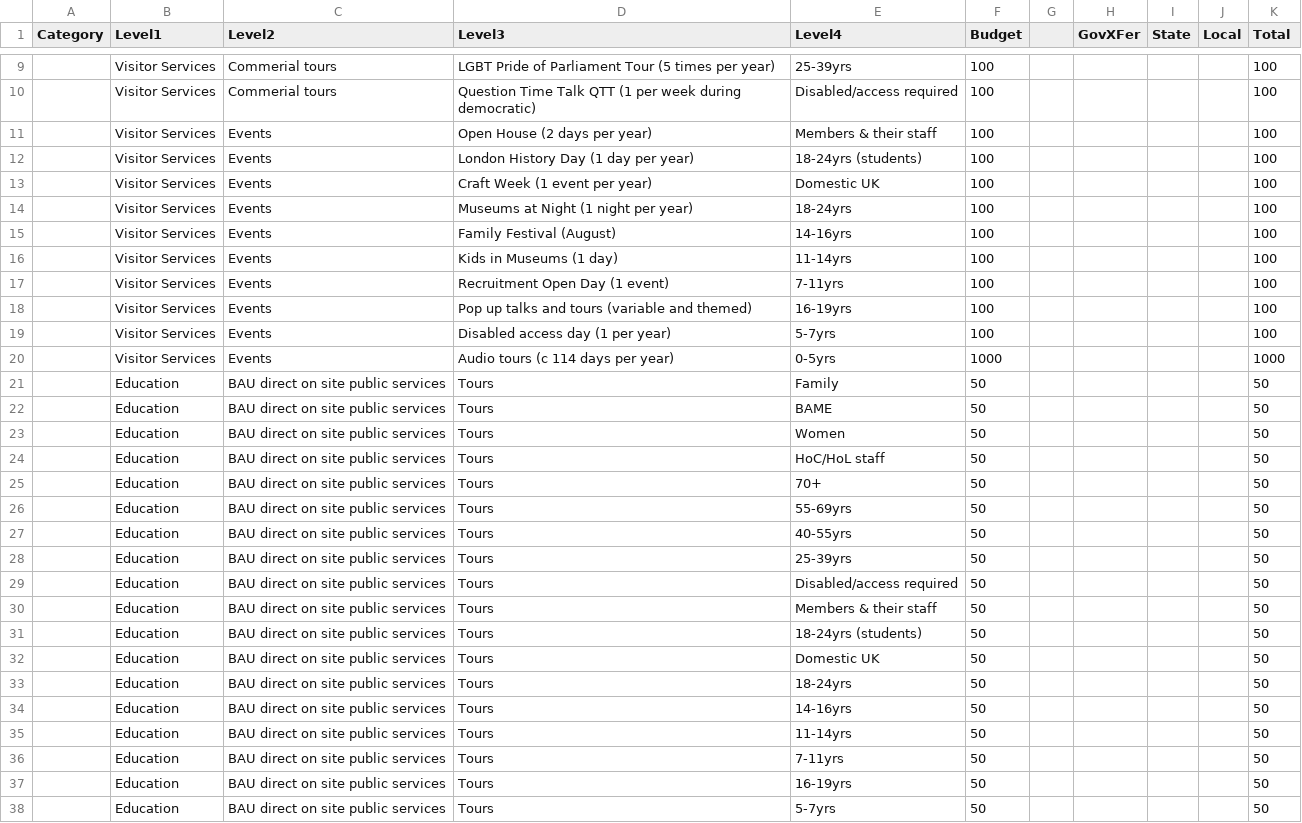
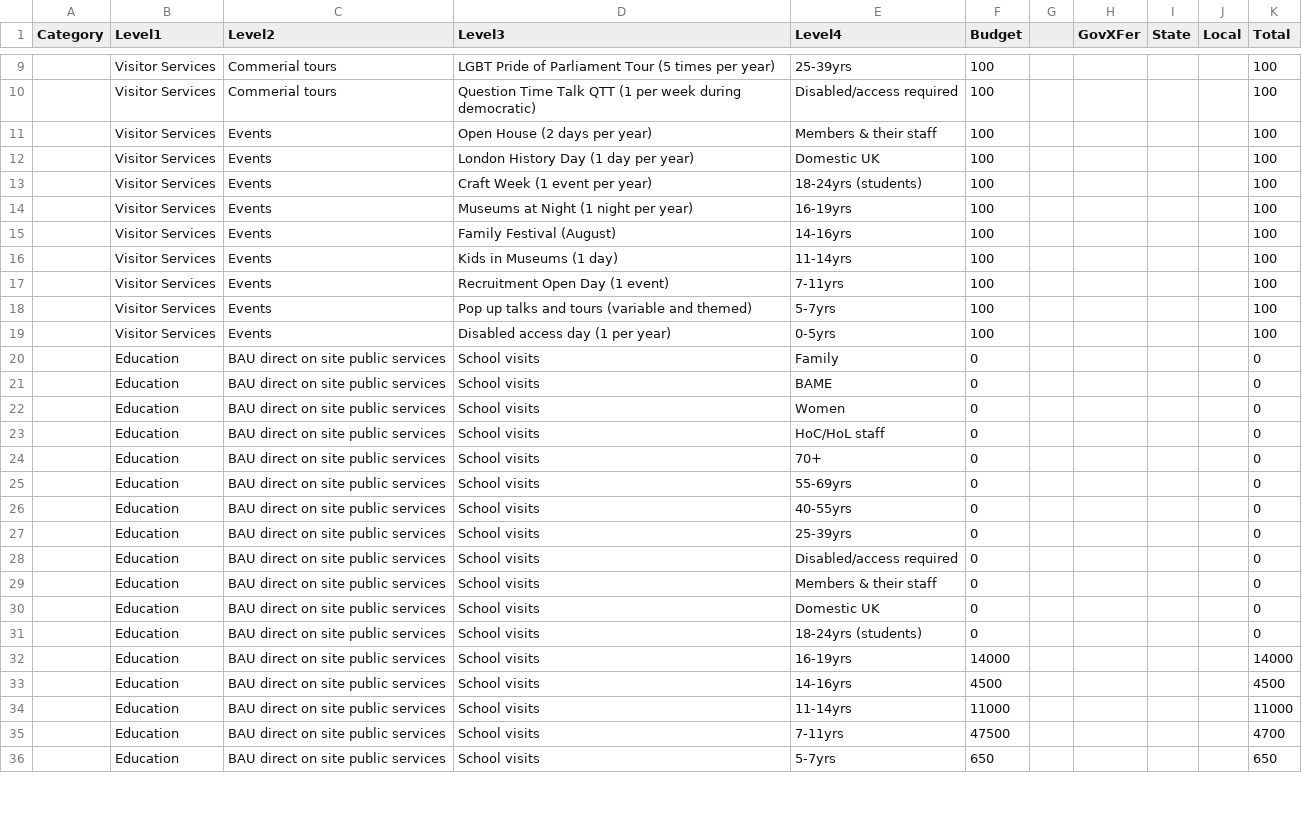
Before and after one commit to theodoramanassieva/theodoram, a CSV file: data/main_estimates_2017.csv, drawn as a sheet; only a part is shown, gaps mark what is left out; the diff covers the shown part only.

Commit message:
Add files via upload

```diff
--- a/data/main_estimates_2017.csv
+++ b/data/main_estimates_2017.csv
@@ -11,5 +11,5 @@ Category,Level1,Level2,Level3,Level4,Budget,,GovXFer,State,Local,Total
 ,Visitor Services,Events,Open House (2 days per year),Members & their staff,100,,,,,100
-,Visitor Services,Events,London History Day (1 day per year),18-24yrs (students),100,,,,,100
-,Visitor Services,Events,Craft Week (1 event per year),Domestic UK,100,,,,,100
-,Visitor Services,Events,Museums at Night (1 night per year),18-24yrs,100,,,,,100
+,Visitor Services,Events,London History Day (1 day per year),Domestic UK,100,,,,,100
+,Visitor Services,Events,Craft Week (1 event per year),18-24yrs (students),100,,,,,100
+,Visitor Services,Events,Museums at Night (1 night per year),16-19yrs,100,,,,,100
 ,Visitor Services,Events,Family Festival (August) ,14-16yrs,100,,,,,100
@@ -17,22 +17,20 @@ Category,Level1,Level2,Level3,Level4,Budget,,GovXFer,State,Local,Total
 ,Visitor Services,Events,Recruitment Open Day (1 event),7-11yrs,100,,,,,100
-,Visitor Services,Events,Pop up talks and tours (variable and themed) ,16-19yrs,100,,,,,100
-,Visitor Services,Events,Disabled access day (1 per year) ,5-7yrs,100,,,,,100
-,Visitor Services,Events,Audio tours (c 114 days per year) ,0-5yrs,1000,,,,,1000
-,Education,BAU direct on site public services,Tours,Family,50,,,,,50
-,Education,BAU direct on site public services,Tours,BAME,50,,,,,50
-,Education,BAU direct on site public services,Tours,Women,50,,,,,50
-,Education,BAU direct on site public services,Tours,HoC/HoL staff,50,,,,,50
-,Education,BAU direct on site public services,Tours,70+,50,,,,,50
-,Education,BAU direct on site public services,Tours,55-69yrs,50,,,,,50
-,Education,BAU direct on site public services,Tours,40-55yrs,50,,,,,50
-,Education,BAU direct on site public services,Tours,25-39yrs,50,,,,,50
-,Education,BAU direct on site public services,Tours,Disabled/access required,50,,,,,50
-,Education,BAU direct on site public services,Tours,Members & their staff,50,,,,,50
-,Education,BAU direct on site public services,Tours,18-24yrs (students),50,,,,,50
-,Education,BAU direct on site public services,Tours,Domestic UK,50,,,,,50
-,Education,BAU direct on site public services,Tours,18-24yrs,50,,,,,50
-,Education,BAU direct on site public services,Tours,14-16yrs,50,,,,,50
-,Education,BAU direct on site public services,Tours,11-14yrs,50,,,,,50
-,Education,BAU direct on site public services,Tours,7-11yrs,50,,,,,50
-,Education,BAU direct on site public services,Tours,16-19yrs,50,,,,,50
-,Education,BAU direct on site public services,Tours,5-7yrs,50,,,,,50
+,Visitor Services,Events,Pop up talks and tours (variable and themed) ,5-7yrs,100,,,,,100
+,Visitor Services,Events,Disabled access day (1 per year) ,0-5yrs,100,,,,,100
+,Education,BAU direct on site public services,School visits,Family,0,,,,,0
+,Education,BAU direct on site public services,School visits,BAME,0,,,,,0
+,Education,BAU direct on site public services,School visits,Women,0,,,,,0
+,Education,BAU direct on site public services,School visits,HoC/HoL staff,0,,,,,0
+,Education,BAU direct on site public services,School visits,70+,0,,,,,0
+,Education,BAU direct on site public services,School visits,55-69yrs,0,,,,,0
+,Education,BAU direct on site public services,School visits,40-55yrs,0,,,,,0
+,Education,BAU direct on site public services,School visits,25-39yrs,0,,,,,0
+,Education,BAU direct on site public services,School visits,Disabled/access required,0,,,,,0
+,Education,BAU direct on site public services,School visits,Members & their staff,0,,,,,0
+,Education,BAU direct on site public services,School visits,Domestic UK,0,,,,,0
+,Education,BAU direct on site public services,School visits,18-24yrs (students),0,,,,,0
+,Education,BAU direct on site public services,School visits,16-19yrs,14000,,,,,14000
+,Education,BAU direct on site public services,School visits,14-16yrs,4500,,,,,4500
+,Education,BAU direct on site public services,School visits,11-14yrs,11000,,,,,11000
+,Education,BAU direct on site public services,School visits,7-11yrs,47500,,,,,4700
+,Education,BAU direct on site public services,School visits,5-7yrs,650,,,,,650
```
Also changed, not shown: 1 removed row, 1 moved row and 4 edited cells elsewhere in this file.
